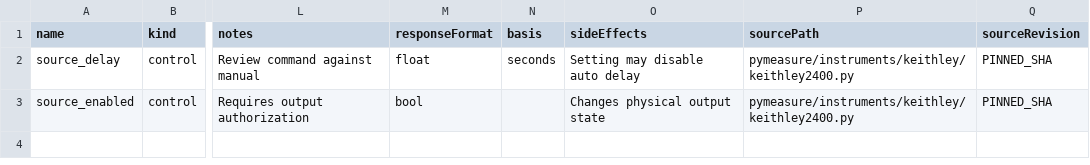
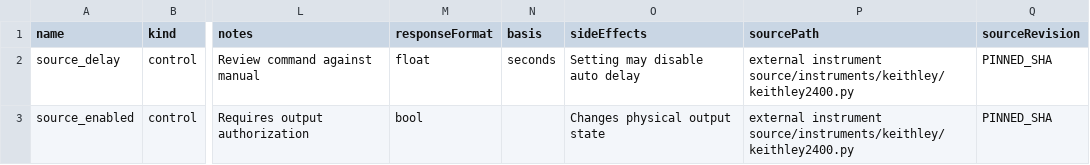
Before and after one commit to jeffadickson/BenchForge, a CSV file: tools/InstrumentDefiner/templates/properties.csv, drawn as a sheet; only a part is shown, gaps mark what is left out; the diff names each change by its address in the sheet, - before the commit and + after, or states it on an @@ line.

Commit message:
fix(audit): source-neutral CSV templates

```diff
--- a/tools/InstrumentDefiner/templates/properties.csv
+++ b/tools/InstrumentDefiner/templates/properties.csv
-P2:P3 (sourcePath): pymeasure/instruments/keithley/keithley2400.py
+P2:P3 (sourcePath): external instrument source/instruments/keithley/keithley2400.py
```
